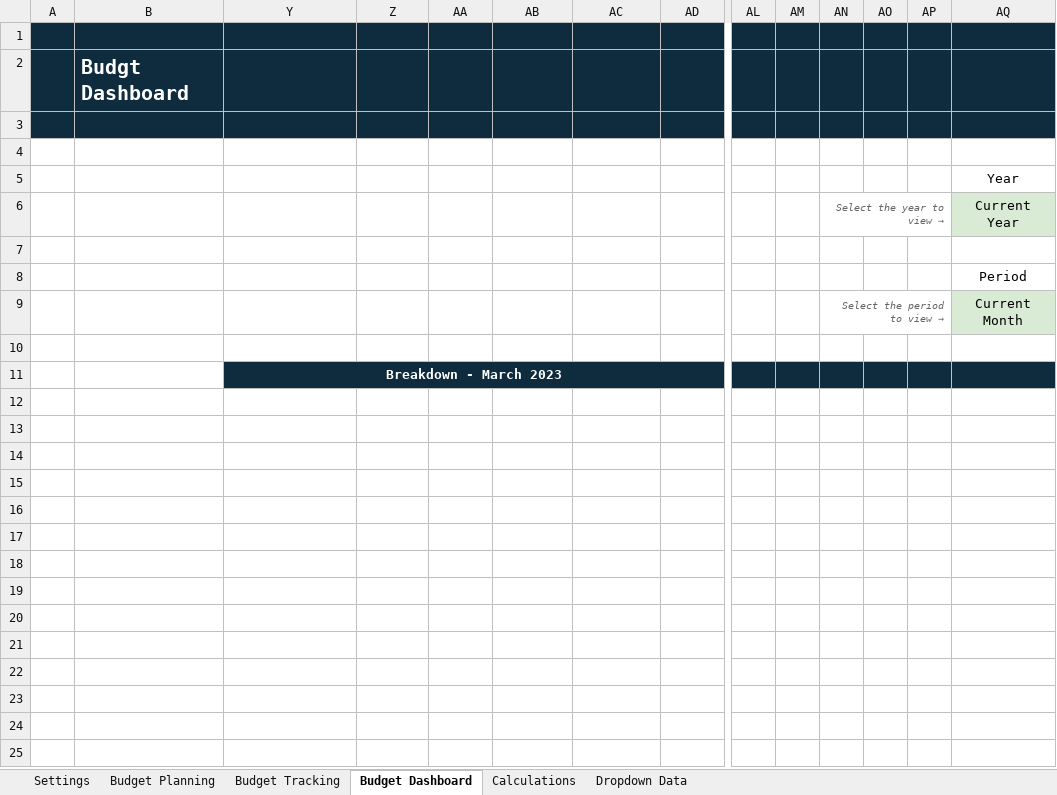
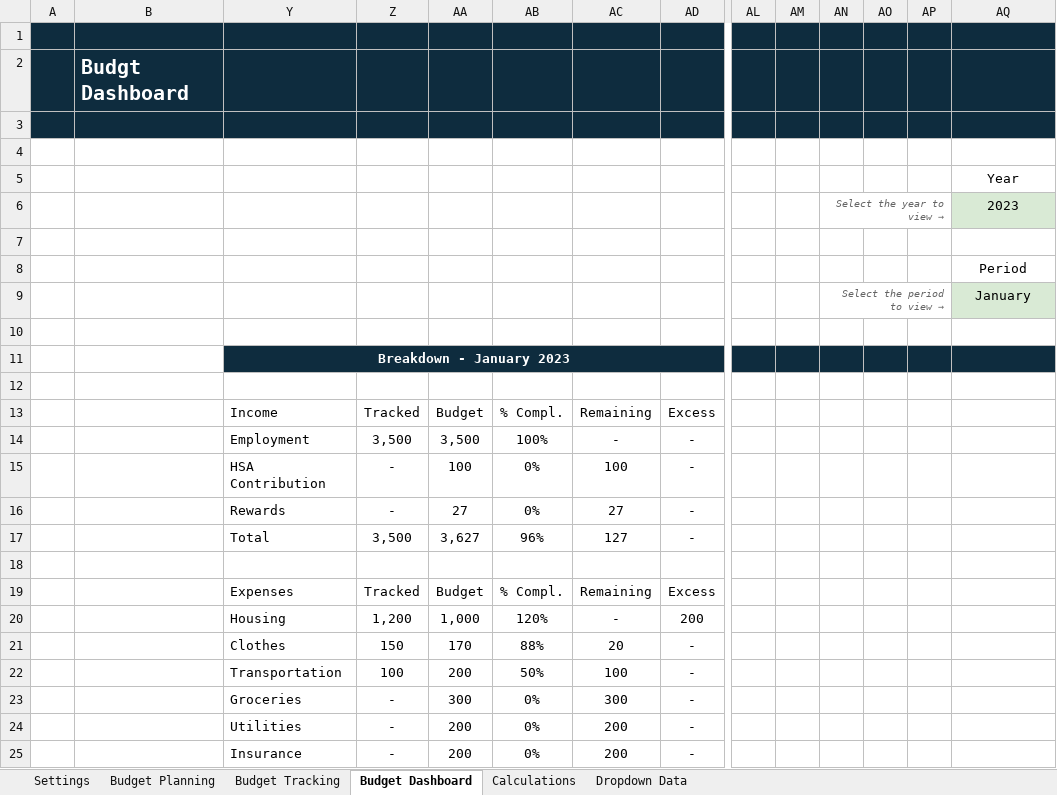
Before and after one commit to diegosol127/FinanceTools, an Excel workbook: BudgetTrackerNew.xlsm, sheet Budget Dashboard, drawn as a sheet; only a part is shown, gaps mark what is left out; values as stored, in another font and other column widths than the file's, no borders; conditional formats not drawn; rows hold the shown columns only; the diff covers the shown part only; the diff names each change by its address in the sheet, - before the commit and + after, or states it on an @@ line.

Commit message:
Complete budget dashboard for new budget tracker

```diff
--- a/BudgetTrackerNew.xlsm (sheet Budget Dashboard)
+++ b/BudgetTrackerNew.xlsm (sheet Budget Dashboard)
-AQ6: Current Year
+AQ6: 2023
-AQ9: Current Month
+AQ9: January
-Y11: Breakdown - March 2023
+Y11: Breakdown - January 2023
+row 12: (empty)
+row 13:  |  | Income | Tracked | Budget | % Compl. | Remaining | Excess
+row 14:  |  | Employment | 3,500 | 3,500 | 100% | - | -
+row 15:  |  | HSA Contribution | - | 100 | 0% | 100 | -
+row 16:  |  | Rewards | - | 27 | 0% | 27 | -
+row 17:  |  | Total | 3,500 | 3,627 | 96% | 127 | -
+row 18: (empty)
+row 19:  |  | Expenses | Tracked | Budget | % Compl. | Remaining | Excess
+row 20:  |  | Housing | 1,200 | 1,000 | 120% | - | 200
+row 21:  |  | Clothes | 150 | 170 | 88% | 20 | -
+row 22:  |  | Transportation | 100 | 200 | 50% | 100 | -
+row 23:  |  | Groceries | - | 300 | 0% | 300 | -
+row 24:  |  | Utilities | - | 200 | 0% | 200 | -
+row 25:  |  | Insurance | - | 200 | 0% | 200 | -
```
Also changed, not shown: 29 added rows elsewhere in this sheet, sheet Budget Planning, sheet Budget Tracking, sheet Calculations, formulas that keep their value, hidden cells, charts or pictures.
